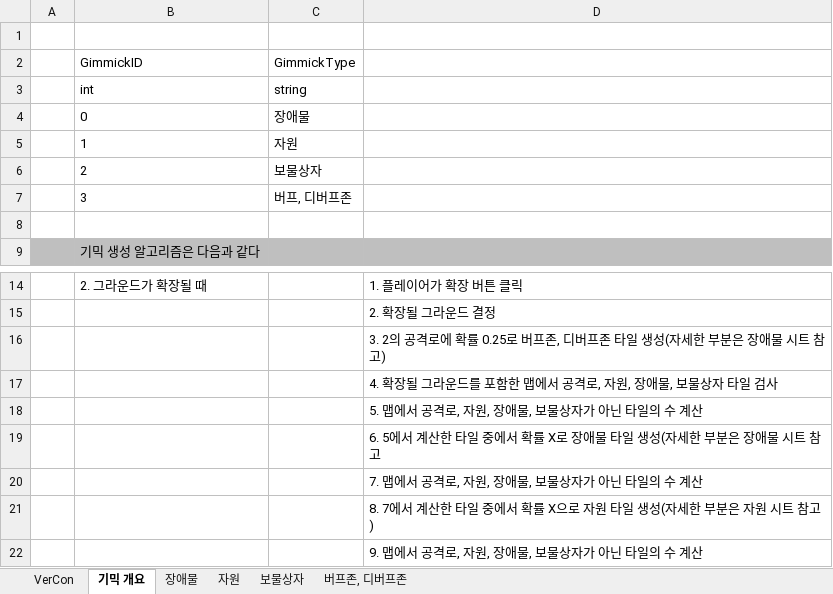
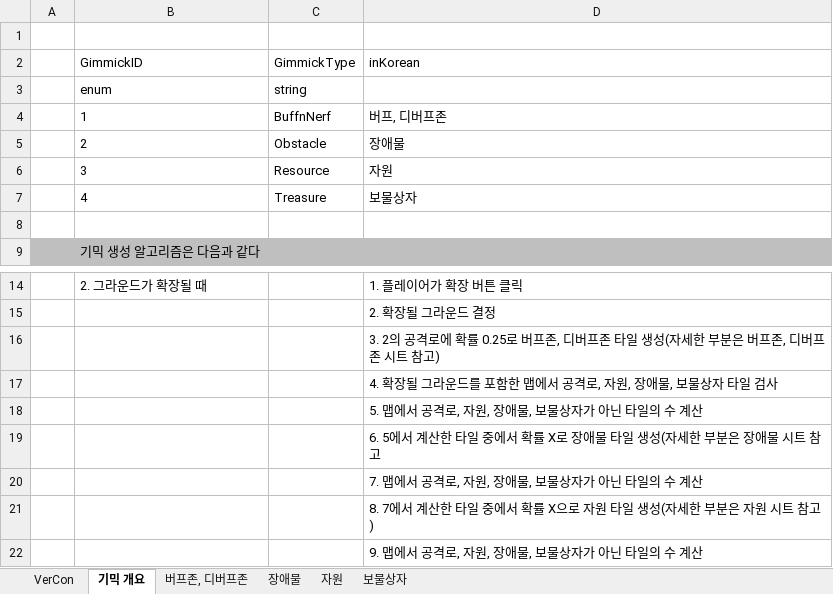
Before and after one commit to ChoWook/PlumTowerDefecne, an Excel workbook: Design/맵기믹 기획.xlsx, sheet 기믹 개요, drawn as a sheet; only a part is shown, gaps mark what is left out; values as stored, in another font and other column widths than the file's, no borders; removed rows and columns are numbered as before the commit, all else as after; the diff names each change by its address in the sheet, - before the commit and + after, or states it on an @@ line.

```diff
--- a/Design/맵기믹 기획.xlsx (sheet 기믹 개요)
+++ b/Design/맵기믹 기획.xlsx (sheet 기믹 개요)
@@ sheet tab order changed: VerCon | 기믹 개요 | 버프존, 디버프존 | 장애물 | 자원 | 보물상자 @@
-D2: (empty)
+D2: inKorean
-B3 (GimmickID): int
+B3 (GimmickID): enum
-row 4:  | 0 | 장애물
-row 5:  | 1 | 자원
-row 6:  | 2 | 보물상자
-row 7:  | 3 | 버프, 디버프존
+row 4:  | 1 | BuffnNerf | 버프, 디버프존
+row 5:  | 2 | Obstacle | 장애물
+row 6:  | 3 | Resource | 자원
+row 7:  | 4 | Treasure | 보물상자
-D16 (inKorean): …부분은 장애물 시트…
+D16 (inKorean): …부분은 버프존, 디버프존 시트…
```
Also changed, not shown: sheet 버프존, 디버프존, sheet 장애물, sheet 자원, sheet VerCon, charts or pictures.
